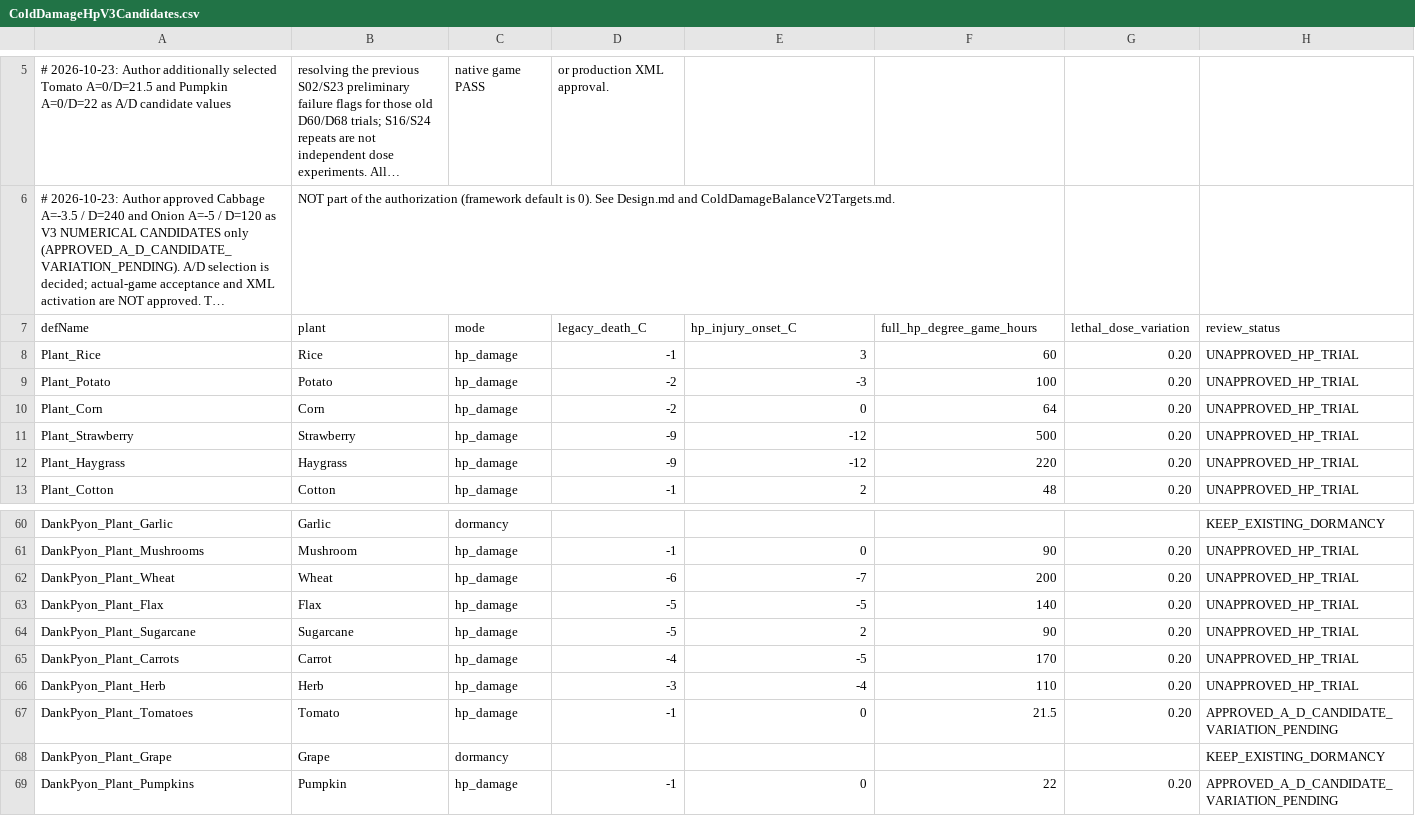
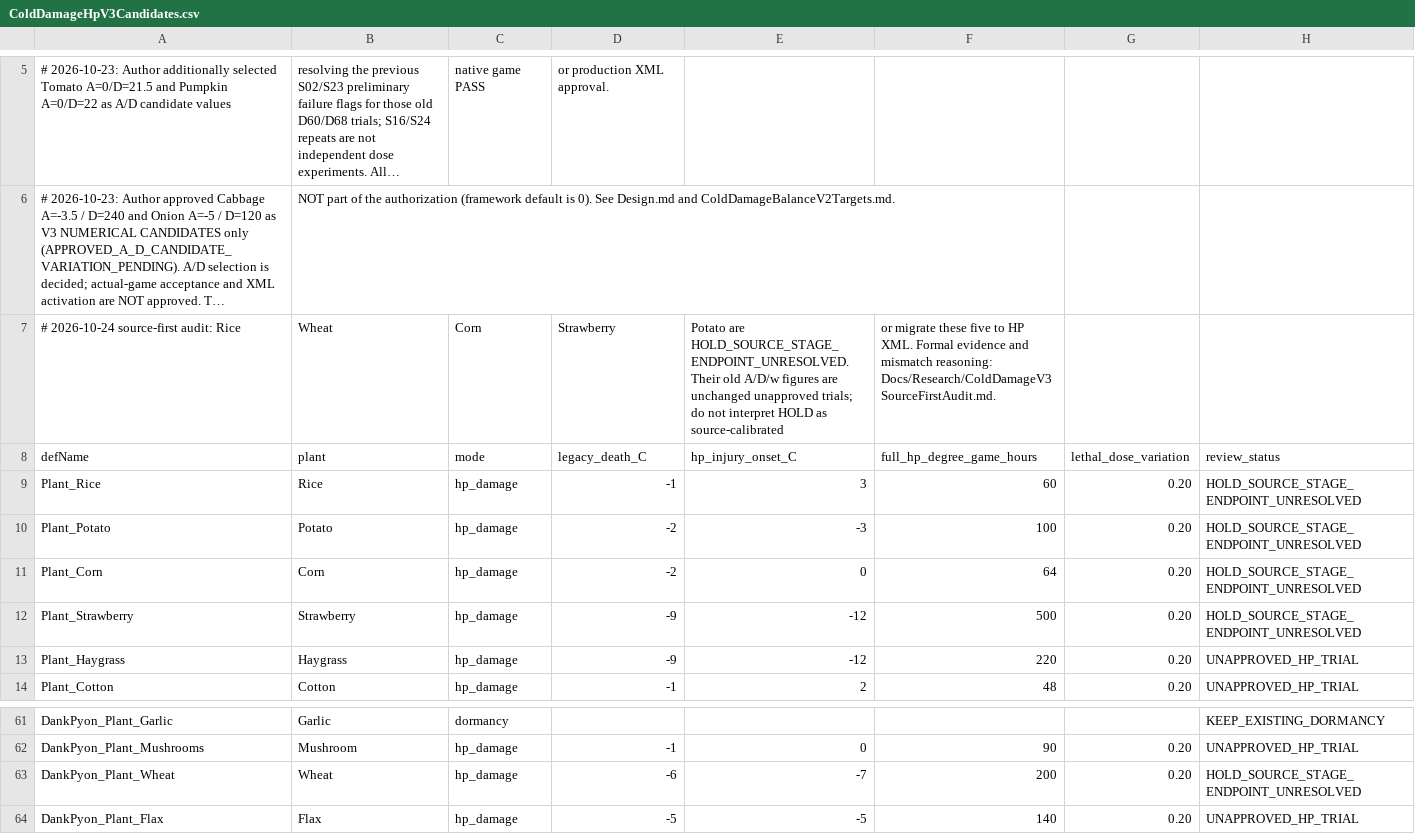
Before and after one commit to sucRo-RimWorld/RimWorld-Crop-Cold-Tolerance-Overhaul, a CSV file: Docs/ColdDamageHpV3Candidates.csv, drawn as a sheet; only a part is shown, gaps mark what is left out; the shorter side is filled out with more unchanged rows; long unchanged cells end in …; addresses are those after the commit; the diff names each change by its address in the sheet, - before the commit and + after, or states it on an @@ line.

Commit message:
balance(ccto): hold five evidence-mismatched crop A-D trials without modifying coefficients

```diff
--- a/Docs/ColdDamageHpV3Candidates.csv
+++ b/Docs/ColdDamageHpV3Candidates.csv
+row 7: # 2026-10-24 source-first audit: Rice | Wheat | Corn | Strawberry | Potato are HOLD_SOURCE_STAGE_ENDPOINT_UNRESOLVED. Their old A/D/w figures are unchanged unapproved trials; do not interpret HOLD as source-calibrated | or migrate these five to HP XML. Formal evidence and mismatch reasoning: Docs/Research/ColdDamageV3SourceFirstAudit.md.
-H9:H12 (review_status): UNAPPROVED_HP_TRIAL
+H9:H12 (review_status): HOLD_SOURCE_STAGE_ENDPOINT_UNRESOLVED
-H63 (review_status): UNAPPROVED_HP_TRIAL
+H63 (review_status): HOLD_SOURCE_STAGE_ENDPOINT_UNRESOLVED
```
